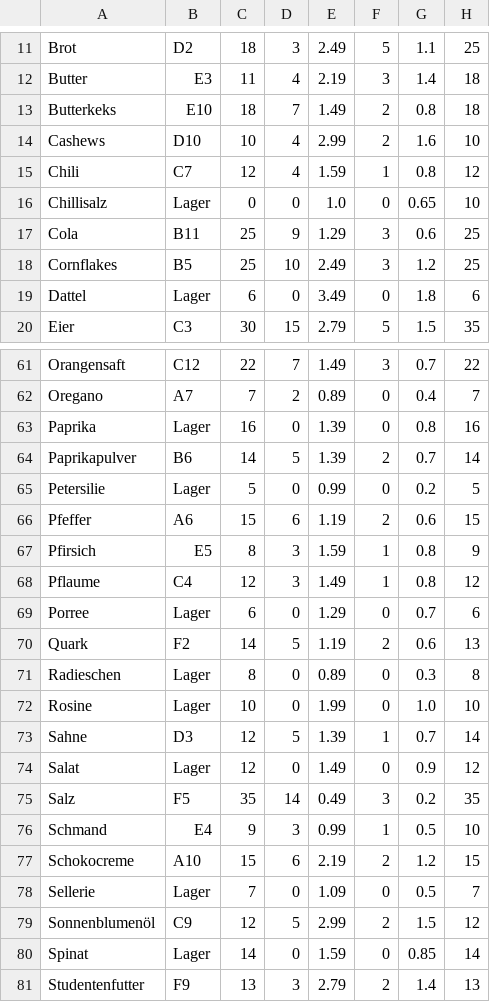
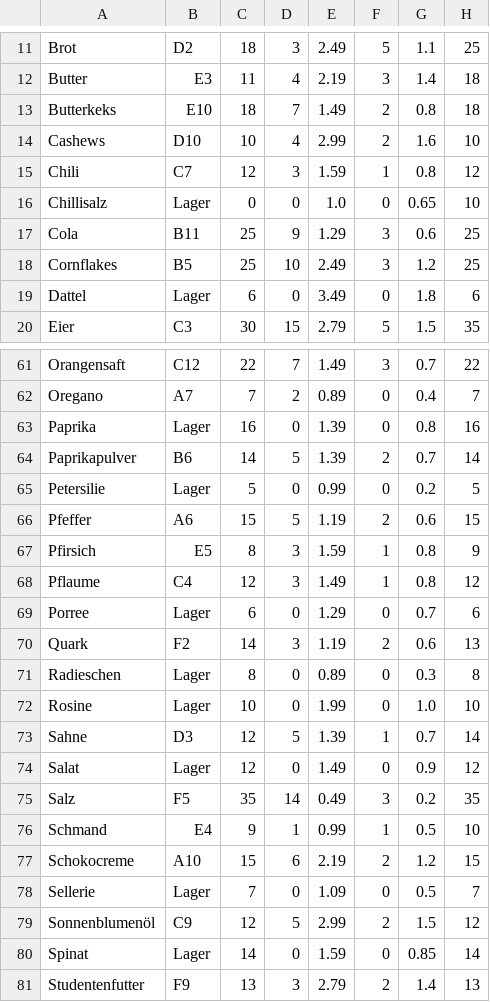
Before and after one commit to xcodecat/mercatura-management, a CSV file: produkte.csv, drawn as a sheet; only a part is shown, gaps mark what is left out; the diff covers the shown part only.

```diff
--- a/produkte.csv
+++ b/produkte.csv
@@ -14,3 +14,3 @@ Butterkeks;E10;18;7;1.49;2;0.8;18
 Cashews;D10;10;4;2.99;2;1.6;10
-Chili;C7;12;4;1.59;1;0.8;12
+Chili;C7;12;3;1.59;1;0.8;12
 Chillisalz;Lager;0;0;1.0;0;0.65;10
@@ -65,3 +65,3 @@ Paprikapulver;B6;14;5;1.39;2;0.7;14
 Petersilie;Lager;5;0;0.99;0;0.2;5
-Pfeffer;A6;15;6;1.19;2;0.6;15
+Pfeffer;A6;15;5;1.19;2;0.6;15
 Pfirsich;E5;8;3;1.59;1;0.8;9
@@ -69,3 +69,3 @@ Pflaume;C4;12;3;1.49;1;0.8;12
 Porree;Lager;6;0;1.29;0;0.7;6
-Quark;F2;14;5;1.19;2;0.6;13
+Quark;F2;14;3;1.19;2;0.6;13
 Radieschen;Lager;8;0;0.89;0;0.3;8
@@ -75,3 +75,3 @@ Salat;Lager;12;0;1.49;0;0.9;12
 Salz;F5;35;14;0.49;3;0.2;35
-Schmand;E4;9;3;0.99;1;0.5;10
+Schmand;E4;9;1;0.99;1;0.5;10
 Schokocreme;A10;15;6;2.19;2;1.2;15
```
Also changed, not shown: 9 edited cells elsewhere in this file, 12 other files.
